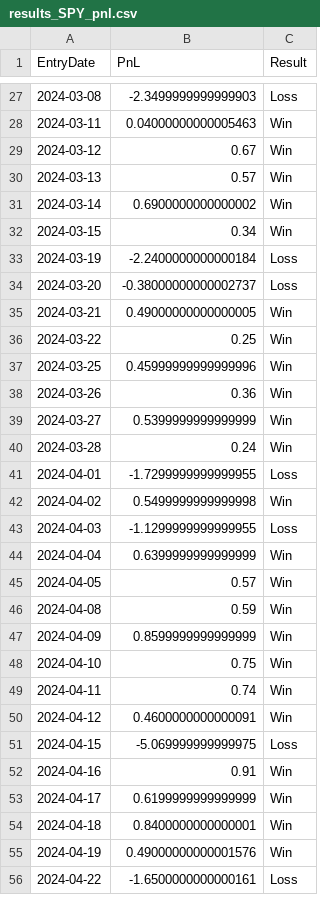
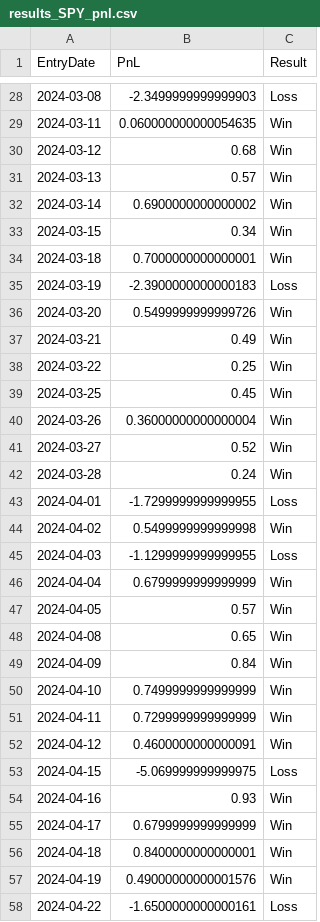
Before and after one commit to aleCombi/VolSurfaceAnalysis.jl, a CSV file: scripts/latest_runs/backtest_polygon_iron_condor/results_SPY_pnl.csv, drawn as a sheet; only a part is shown, gaps mark what is left out; the diff covers the shown part only.

```diff
--- a/scripts/latest_runs/backtest_polygon_iron_condor/results_SPY_pnl.csv
+++ b/scripts/latest_runs/backtest_polygon_iron_condor/results_SPY_pnl.csv
@@ -27,4 +28,4 @@ EntryDate,PnL,Result
 2024-03-08,-2.3499999999999903,Loss
-2024-03-11,0.04000000000005463,Win
-2024-03-12,0.67,Win
+2024-03-11,0.060000000000054635,Win
+2024-03-12,0.68,Win
 2024-03-13,0.57,Win
@@ -32,9 +33,10 @@ EntryDate,PnL,Result
 2024-03-15,0.34,Win
-2024-03-19,-2.2400000000000184,Loss
-2024-03-20,-0.38000000000002737,Loss
-2024-03-21,0.49000000000000005,Win
+2024-03-18,0.7000000000000001,Win
+2024-03-19,-2.3900000000000183,Loss
+2024-03-20,0.5499999999999726,Win
+2024-03-21,0.49,Win
 2024-03-22,0.25,Win
-2024-03-25,0.45999999999999996,Win
-2024-03-26,0.36,Win
-2024-03-27,0.5399999999999999,Win
+2024-03-25,0.45,Win
+2024-03-26,0.36000000000000004,Win
+2024-03-27,0.52,Win
 2024-03-28,0.24,Win
@@ -43,12 +45,12 @@ EntryDate,PnL,Result
 2024-04-03,-1.1299999999999955,Loss
-2024-04-04,0.6399999999999999,Win
+2024-04-04,0.6799999999999999,Win
 2024-04-05,0.57,Win
-2024-04-08,0.59,Win
-2024-04-09,0.8599999999999999,Win
-2024-04-10,0.75,Win
-2024-04-11,0.74,Win
+2024-04-08,0.65,Win
+2024-04-09,0.84,Win
+2024-04-10,0.7499999999999999,Win
+2024-04-11,0.7299999999999999,Win
 2024-04-12,0.4600000000000091,Win
 2024-04-15,-5.069999999999975,Loss
-2024-04-16,0.91,Win
-2024-04-17,0.6199999999999999,Win
+2024-04-16,0.93,Win
+2024-04-17,0.6799999999999999,Win
 2024-04-18,0.8400000000000001,Win
```
Also changed, not shown: 11 added rows and 140 edited cells elsewhere in this file, scripts/latest_runs/backtest_polygon_iron_condor/results_SPY_trades.csv, scripts/latest_runs/backtest_polygon_iron_condor/results_SPY_zones_detail.csv, 25 other files.
